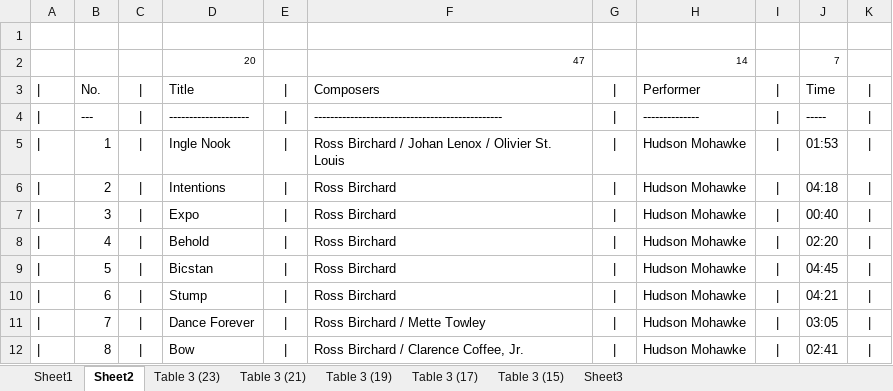
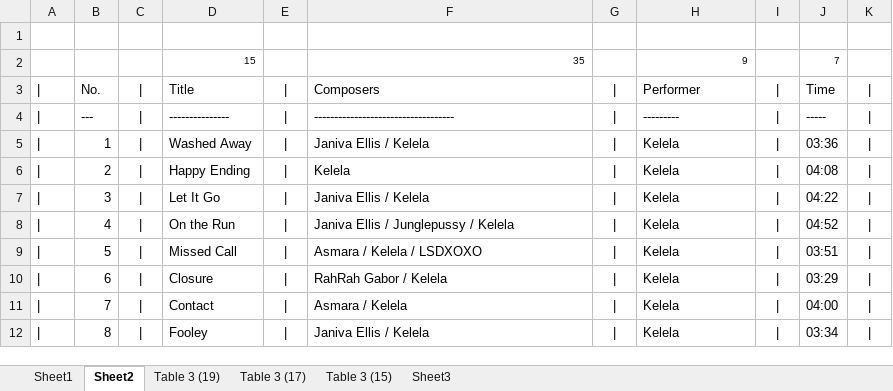
Before and after one commit to kazz2001/my-carbon-site, an Excel workbook: tracklist.xlsx, sheet Sheet2, drawn as a sheet; only a part is shown; values as stored, in another font and other column widths than the file's, no borders; removed rows and columns are numbered as before the commit, all else as after; the diff covers the shown part only; the diff names each change by its address in the sheet, - before the commit and + after, or states it on an @@ line.

```diff
--- a/tracklist.xlsx (sheet Sheet2)
+++ b/tracklist.xlsx (sheet Sheet2)
-sheet tab: Table 3 (23)
-sheet tab: Table 3 (21)
-row 2:  |  |  | 20 |  | 47 |  | 14 |  | 7
+row 2:  |  |  | 15 |  | 35 |  | 9 |  | 7
-D4: --------------------
+D4: ---------------
-F4: -----------------------------------------------
+F4: -----------------------------------
-H4: --------------
+H4: ---------
-D5: Ingle Nook
+D5: Washed Away
-F5: Ross Birchard / Johan Lenox / Olivier St. Louis
+F5: Janiva Ellis / Kelela
-H5:H12: Hudson Mohawke
+H5:H12: Kelela
-J5: 01:53
+J5: 03:36
-D6: Intentions
+D6: Happy Ending
-F6: Ross Birchard
+F6: Kelela
-J6: 04:18
+J6: 04:08
-D7: Expo
+D7: Let It Go
-F7: Ross Birchard
+F7: Janiva Ellis / Kelela
-J7: 00:40
+J7: 04:22
-D8: Behold
+D8: On the Run
-F8: Ross Birchard
+F8: Janiva Ellis / Junglepussy / Kelela
-J8: 02:20
+J8: 04:52
-D9: Bicstan
+D9: Missed Call
-F9: Ross Birchard
+F9: Asmara / Kelela / LSDXOXO
-J9: 04:45
+J9: 03:51
-D10: Stump
+D10: Closure
-F10: Ross Birchard
+F10: RahRah Gabor / Kelela
-J10: 04:21
+J10: 03:29
-D11: Dance Forever
+D11: Contact
-F11: Ross Birchard / Mette Towley
+F11: Asmara / Kelela
-J11: 03:05
+J11: 04:00
-D12: Bow
+D12: Fooley
-F12: Ross Birchard / Clarence Coffee, Jr.
+F12: Janiva Ellis / Kelela
-J12: 02:41
+J12: 03:34
```
Also changed, not shown: 48 edited cells elsewhere in this sheet, sheet Sheet1, 14 other files.
